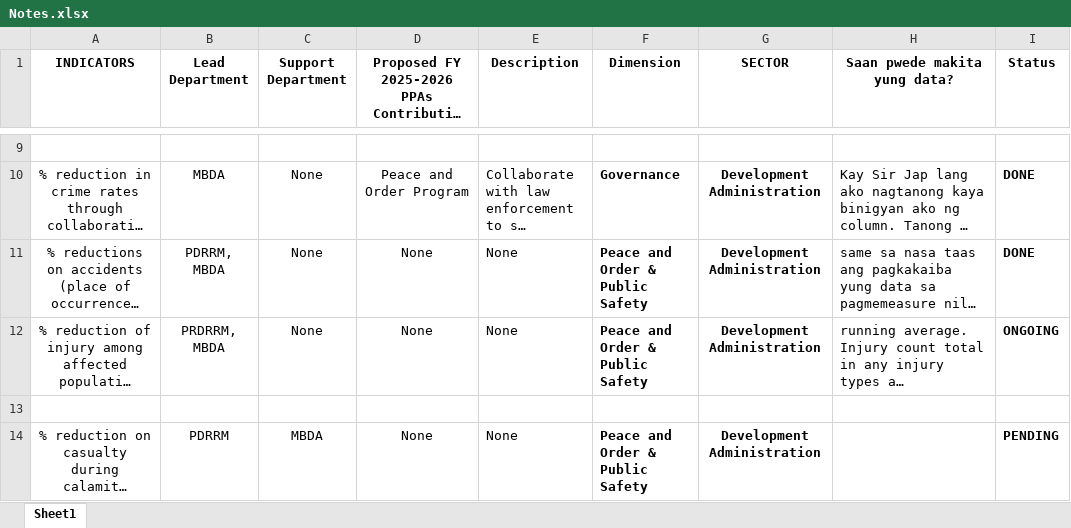
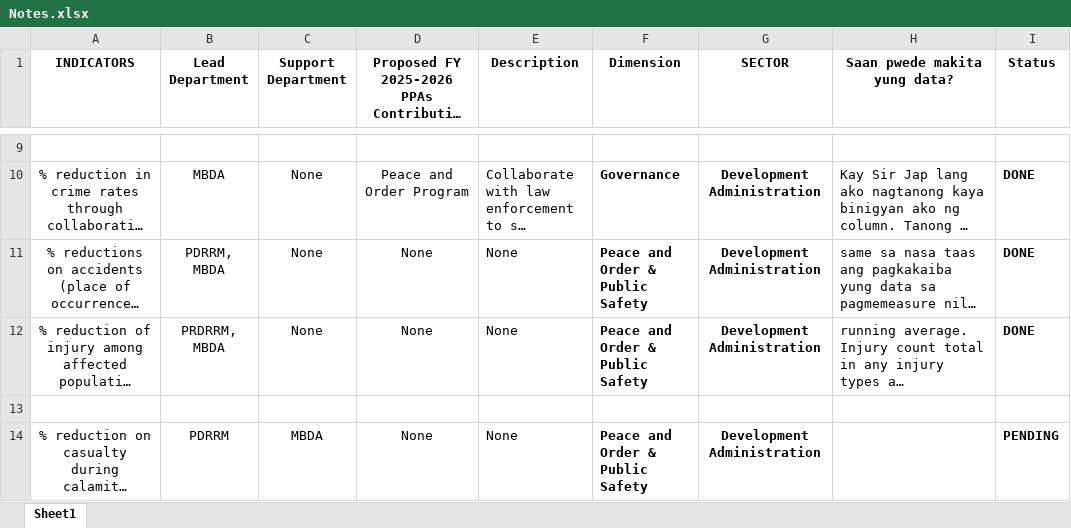
Before and after one commit to christiane-bacani/Data-Bank-System, an Excel workbook: notes/Notes.xlsx, sheet Sheet1, drawn as a sheet; only a part is shown, gaps mark what is left out; long unchanged cells end in …; values as stored, in another font and other column widths than the file's, no borders; the diff names each change by its address in the sheet, - before the commit and + after, or states it on an @@ line.

Commit message:
refact: Status column inside the content of the `notes/Notes.xlsx`

```diff
--- a/notes/Notes.xlsx (sheet Sheet1)
+++ b/notes/Notes.xlsx (sheet Sheet1)
-I12 (Status): ONGOING
+I12 (Status): DONE
```
